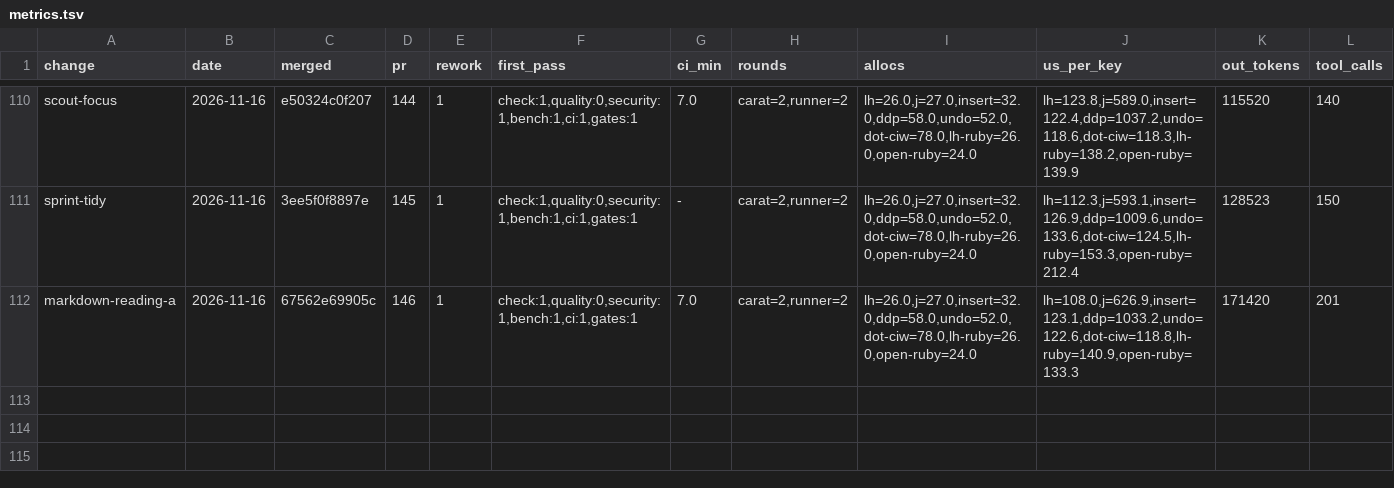
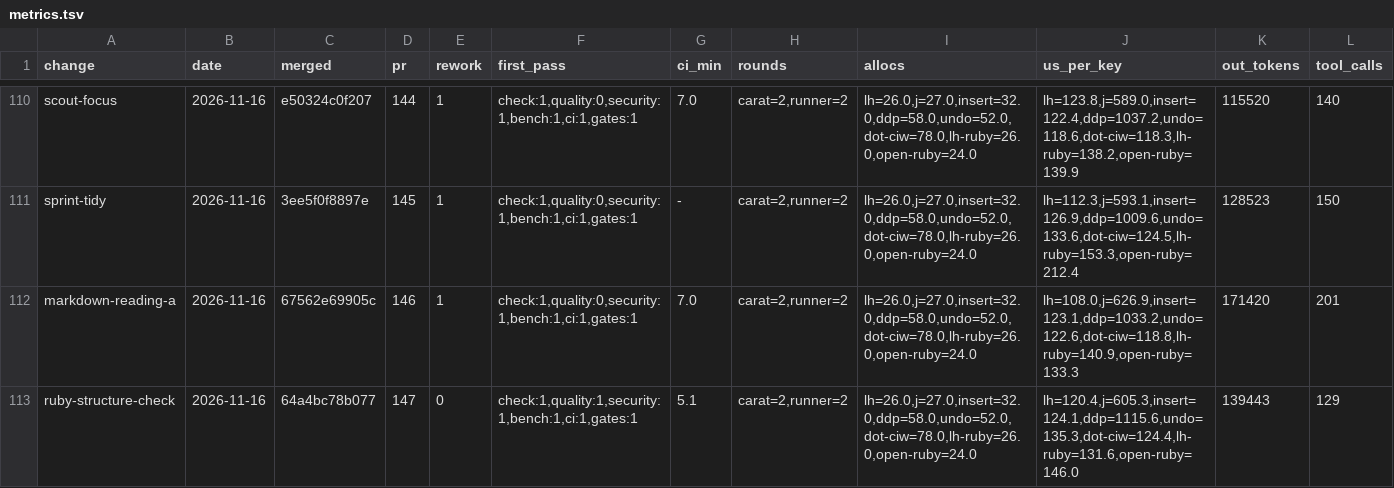
Before and after one commit to oraul/carat, a TSV file: docs/metrics.tsv, drawn as a sheet; only a part is shown, gaps mark what is left out; rows hold the shown columns only; the diff names each change by its address in the sheet, - before the commit and + after, or states it on an @@ line.

```diff
--- a/docs/metrics.tsv
+++ b/docs/metrics.tsv
+row 113: ruby-structure-check | 2026-11-16 | 64a4bc78b077 | 147 | 0 | check:1,quality:1,security:1,bench:1,ci:1,gates:1 | 5.1 | carat=2,runner=2 | lh=26.0,j=27.0,insert=32.0,ddp=58.0,undo=52.0,dot-ciw=78.0,lh-ruby=26.0,open-ruby=24.0 | lh=120.4,j=605.3,insert=124.1,ddp=1115.6,undo=135.3,dot-ciw=124.4,lh-ruby=131.6,open-ruby=146.0 | 139443 | 129
```
Also changed, not shown: 1 other file.
